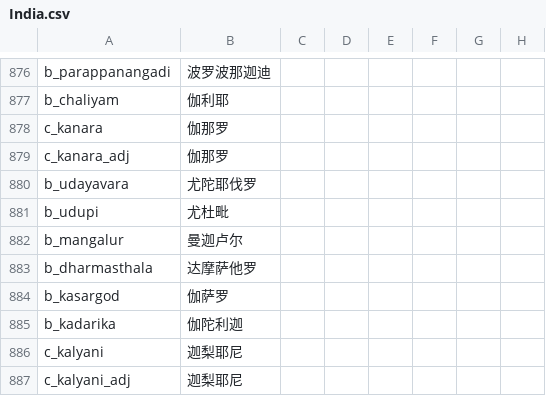
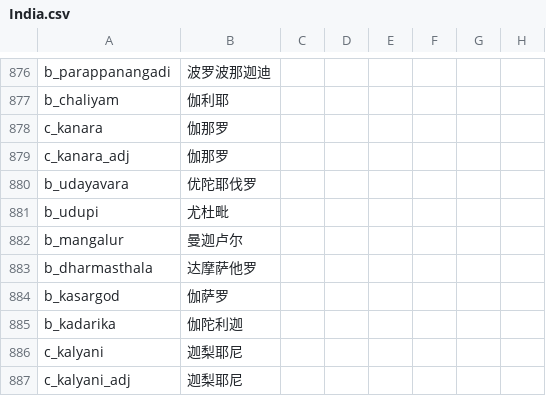
Before and after one commit to paratranz/CK2-Chinese-Localisation, a CSV file: localisation/India.csv, drawn as a sheet; only a part is shown, gaps mark what is left out; the diff names each change by its address in the sheet, - before the commit and + after, or states it on an @@ line.

```diff
--- a/localisation/India.csv
+++ b/localisation/India.csv
-B880: 尤陀耶伐罗
+B880: 优陀耶伐罗
```
Also changed, not shown: localisation/LT.csv, 8 other files.
